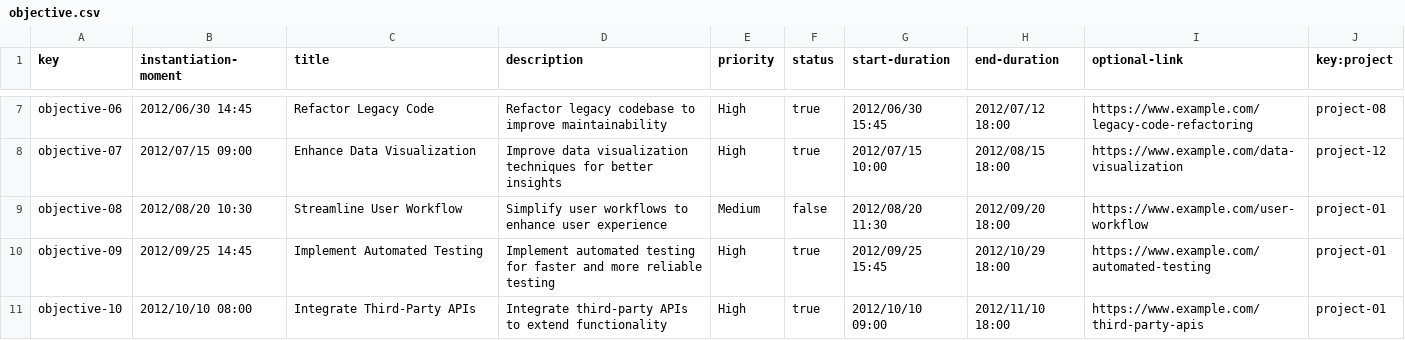
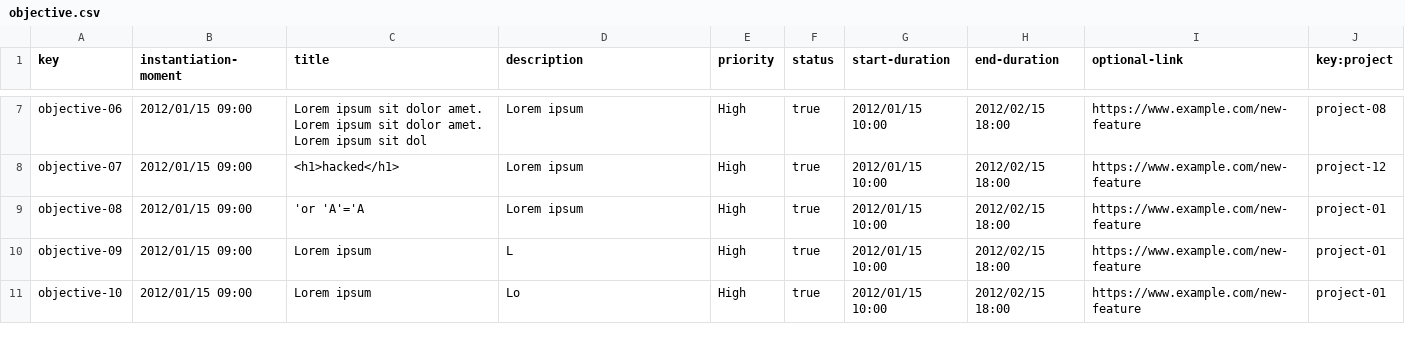
Before and after one commit to C1-010/Acme-SF-D03, a CSV file: src/main/webapp/WEB-INF/resources/sample-data/objective.csv, drawn as a sheet; only a part is shown, gaps mark what is left out; the diff covers the shown part only; the diff names each change by its address in the sheet, - before the commit and + after, or states it on an @@ line.

```diff
--- a/src/main/webapp/WEB-INF/resources/sample-data/objective.csv
+++ b/src/main/webapp/WEB-INF/resources/sample-data/objective.csv
-B7 (instantiation-moment): 2012/06/30 14:45
+B7 (instantiation-moment): 2012/01/15 09:00
-C7 (title): Refactor Legacy Code
+C7 (title): Lorem ipsum sit dolor amet. Lorem ipsum sit dolor amet. Lorem ipsum sit dol
-D7 (description): Refactor legacy codebase to improve maintainability
+D7 (description): Lorem ipsum
-G7 (start-duration): 2012/06/30 15:45
+G7 (start-duration): 2012/01/15 10:00
-H7 (end-duration): 2012/07/12 18:00
+H7 (end-duration): 2012/02/15 18:00
-I7 (optional-link): https://www.example.com/legacy-code-refactoring
+I7 (optional-link): https://www.example.com/new-feature
-B8 (instantiation-moment): 2012/07/15 09:00
+B8 (instantiation-moment): 2012/01/15 09:00
-C8 (title): Enhance Data Visualization
+C8 (title): <h1>hacked</h1>
-D8 (description): Improve data visualization techniques for better insights
+D8 (description): Lorem ipsum
-G8 (start-duration): 2012/07/15 10:00
+G8 (start-duration): 2012/01/15 10:00
-H8 (end-duration): 2012/08/15 18:00
+H8 (end-duration): 2012/02/15 18:00
-I8 (optional-link): https://www.example.com/data-visualization
+I8 (optional-link): https://www.example.com/new-feature
-B9 (instantiation-moment): 2012/08/20 10:30
+B9 (instantiation-moment): 2012/01/15 09:00
-C9 (title): Streamline User Workflow
+C9 (title): 'or 'A'='A
-D9 (description): Simplify user workflows to enhance user experience
+D9 (description): Lorem ipsum
-E9 (priority): Medium
+E9 (priority): High
-F9 (status): false
+F9 (status): true
-G9 (start-duration): 2012/08/20 11:30
+G9 (start-duration): 2012/01/15 10:00
-H9 (end-duration): 2012/09/20 18:00
+H9 (end-duration): 2012/02/15 18:00
-I9 (optional-link): https://www.example.com/user-workflow
+I9 (optional-link): https://www.example.com/new-feature
-B10 (instantiation-moment): 2012/09/25 14:45
+B10 (instantiation-moment): 2012/01/15 09:00
-C10 (title): Implement Automated Testing
+C10 (title): Lorem ipsum
-D10 (description): Implement automated testing for faster and more reliable testing
+D10 (description): L
-G10 (start-duration): 2012/09/25 15:45
+G10 (start-duration): 2012/01/15 10:00
-H10 (end-duration): 2012/10/29 18:00
+H10 (end-duration): 2012/02/15 18:00
-I10 (optional-link): https://www.example.com/automated-testing
+I10 (optional-link): https://www.example.com/new-feature
-B11 (instantiation-moment): 2012/10/10 08:00
+B11 (instantiation-moment): 2012/01/15 09:00
-C11 (title): Integrate Third-Party APIs
+C11 (title): Lorem ipsum
-D11 (description): Integrate third-party APIs to extend functionality
+D11 (description): Lo
-G11 (start-duration): 2012/10/10 09:00
+G11 (start-duration): 2012/01/15 10:00
-H11 (end-duration): 2012/11/10 18:00
+H11 (end-duration): 2012/02/15 18:00
-I11 (optional-link): https://www.example.com/third-party-apis
+I11 (optional-link): https://www.example.com/new-feature
```
Also changed, not shown: 111 edited cells elsewhere in this file, src/main/webapp/WEB-INF/resources/sample-data/contract.csv, src/main/webapp/WEB-INF/resources/sample-data/progress-log.csv.
